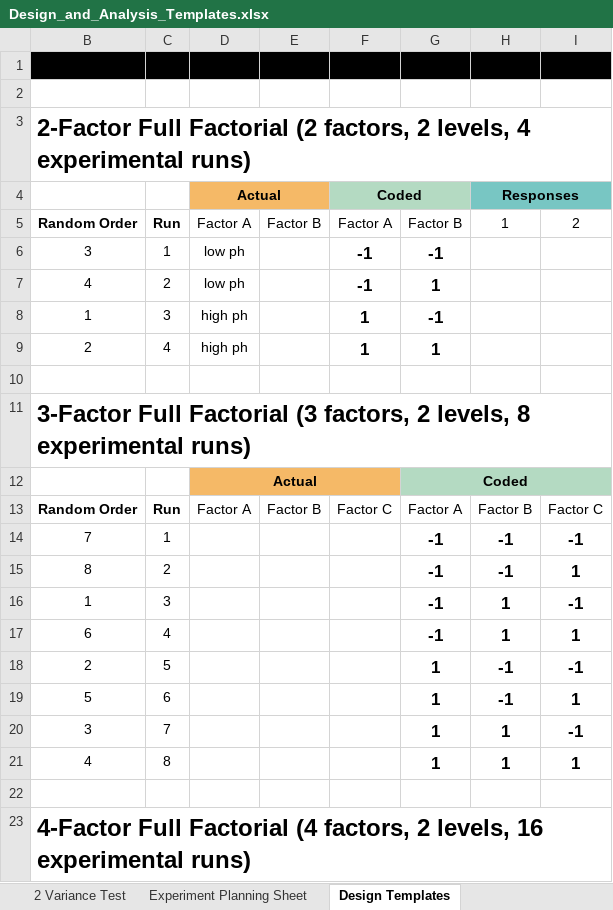
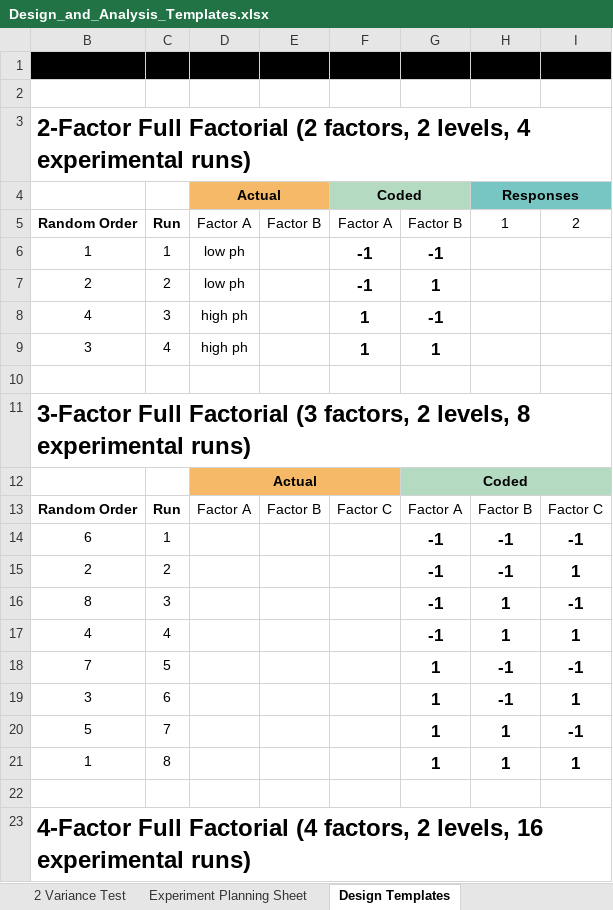
Before and after one commit to cowboy2718/Statistics-and-Design-of-Experiments, an Excel workbook: Design_and_Analysis_Templates.xlsx, sheet Design Templates, drawn as a sheet; only a part is shown; values as stored, in another font and other column widths than the file's, no borders; the diff covers the shown part only; the diff names each change by its address in the sheet, - before the commit and + after, or states it on an @@ line.

```diff
--- a/Design_and_Analysis_Templates.xlsx (sheet Design Templates)
+++ b/Design_and_Analysis_Templates.xlsx (sheet Design Templates)
-B6: 3
+B6: 1
-B7: 4
+B7: 2
-B8: 1
+B8: 4
-B9: 2
+B9: 3
-B14: 7
+B14: 6
-B15: 8
+B15: 2
-B16: 1
+B16: 8
-B17: 6
+B17: 4
-B18: 2
+B18: 7
-B19: 5
+B19: 3
-B20: 3
+B20: 5
-B21: 4
+B21: 1
```
Also changed, not shown: 15 edited cells elsewhere in this sheet, sheet 4 Factor DOE Analysis, sheet 3 Factor DOE Analysis, sheet 2 Factor DOE Analysis, sheet T-test 2 Averages, formulas that keep their value, hidden cells, charts or pictures.
